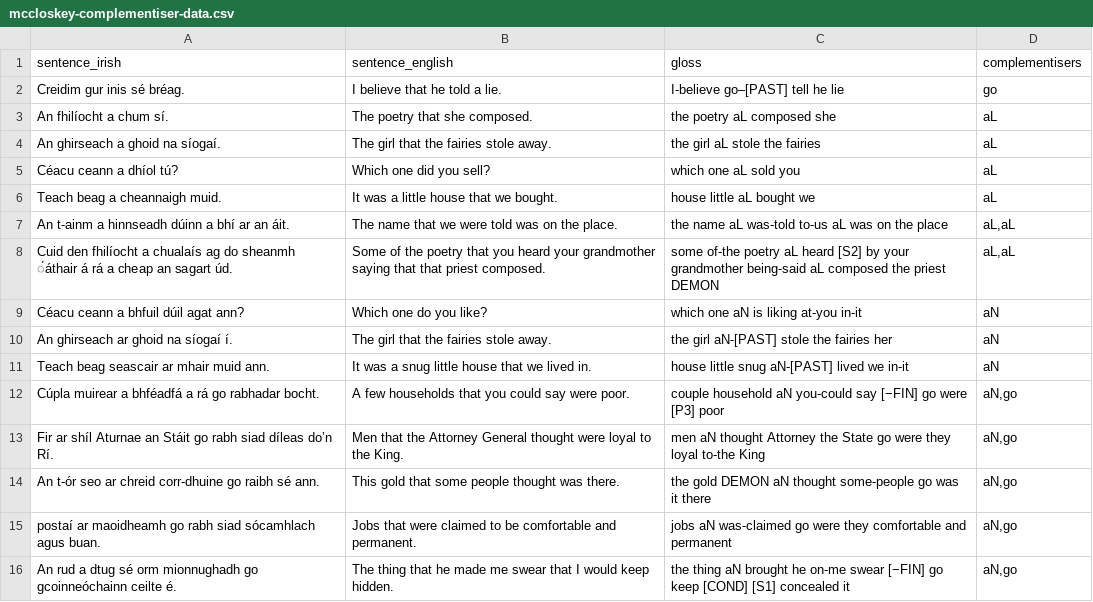
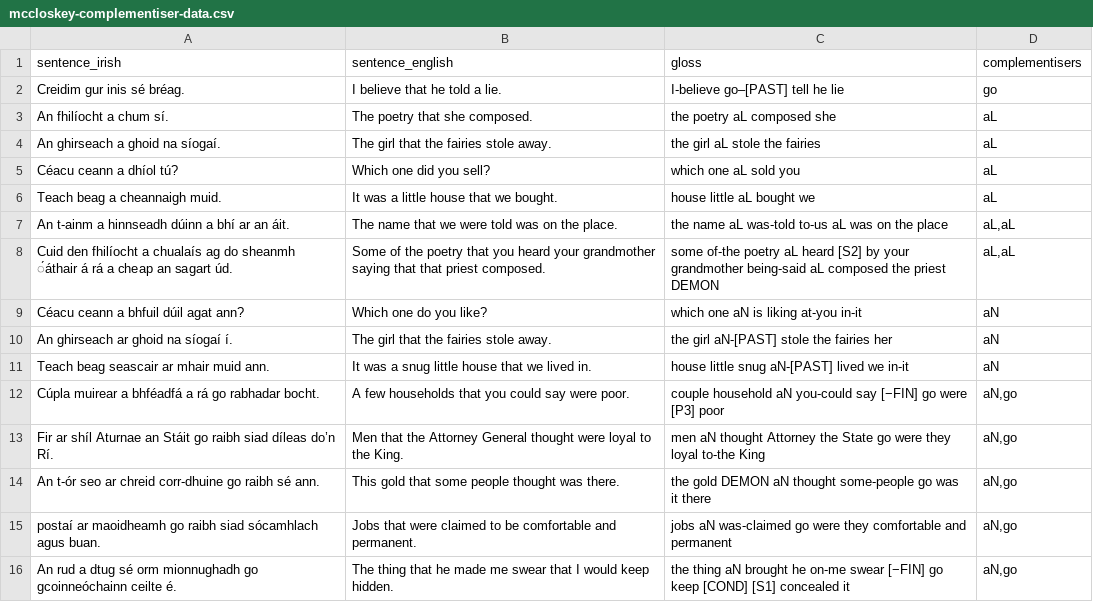
Before and after one commit to DanielGall500/irish-syntax-parser, a CSV file: mccloskey-complementiser-data.csv, drawn as a sheet.

Commit message:
Minor spelling corrections

```diff
--- a/mccloskey-complementiser-data.csv
+++ b/mccloskey-complementiser-data.csv
@@ -12,5 +12,5 @@ Teach beag seascair ar mhair muid ann. ,It was a snug little house that we lived
 Cúpla muirear a bhféadfá a rá go rabhadar bocht.,A few households that you could say were poor.,couple household aN you-could say [−FIN] go were [P3] poor,"aN,go"
-Fir ar shíl Aturnae an Stáit go rabh siad díleas do’n Rí.,Men that the Attorney General thought were loyal to the King.,men aN thought Attorney the State go were they loyal to-the King,"aN,go"
+Fir ar shíl Aturnae an Stáit go raibh siad díleas do’n Rí.,Men that the Attorney General thought were loyal to the King.,men aN thought Attorney the State go were they loyal to-the King,"aN,go"
 An t-ór seo ar chreid corr-dhuine go raibh sé ann.,This gold that some people thought was there.,the gold DEMON aN thought some-people go was it there,"aN,go"
-postaí ar maoidheamh go rabh siad sócamhlach agus buan.,Jobs that were claimed to be comfortable and permanent.,jobs aN was-claimed go were they comfortable and permanent ,"aN,go"
+postaí ar maoidheamh go raibh siad sócamhlach agus buan.,Jobs that were claimed to be comfortable and permanent.,jobs aN was-claimed go were they comfortable and permanent ,"aN,go"
 An rud a dtug sé orm mionnughadh go gcoinneóchainn ceilte é.,The thing that he made me swear that I would keep hidden.,the thing aN brought he on-me swear [−FIN] go keep [COND] [S1] concealed it,"aN,go"
```
